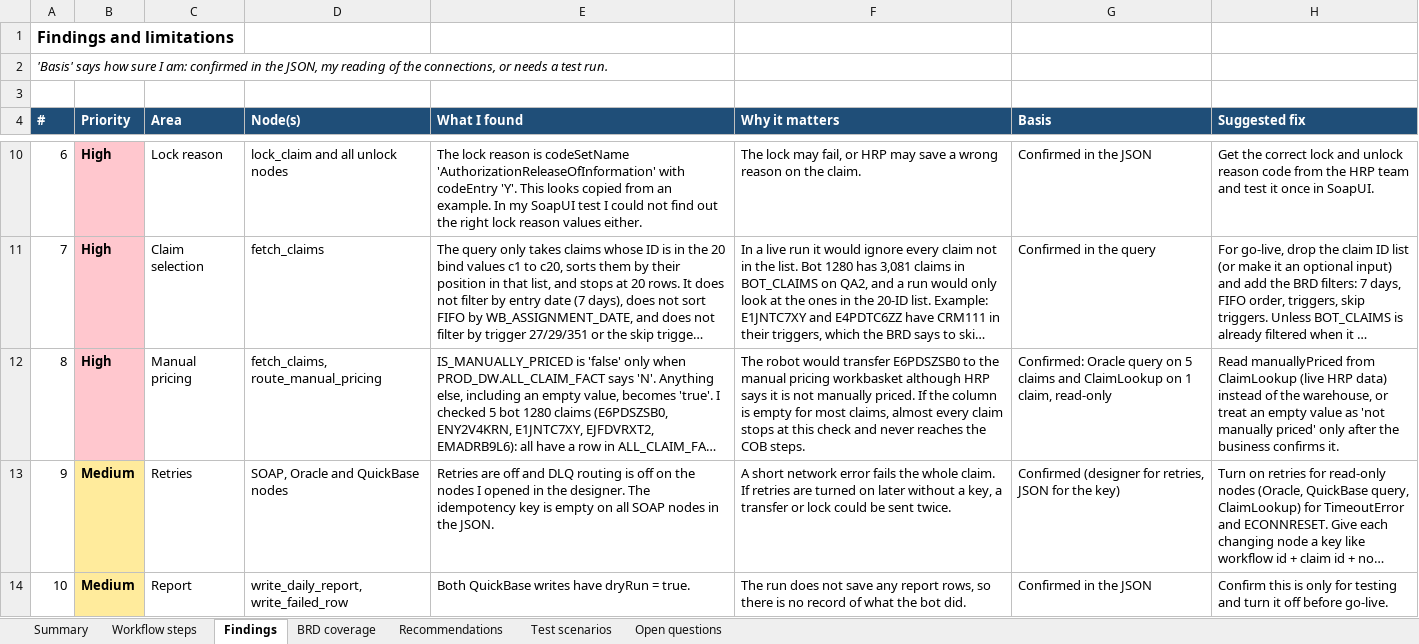
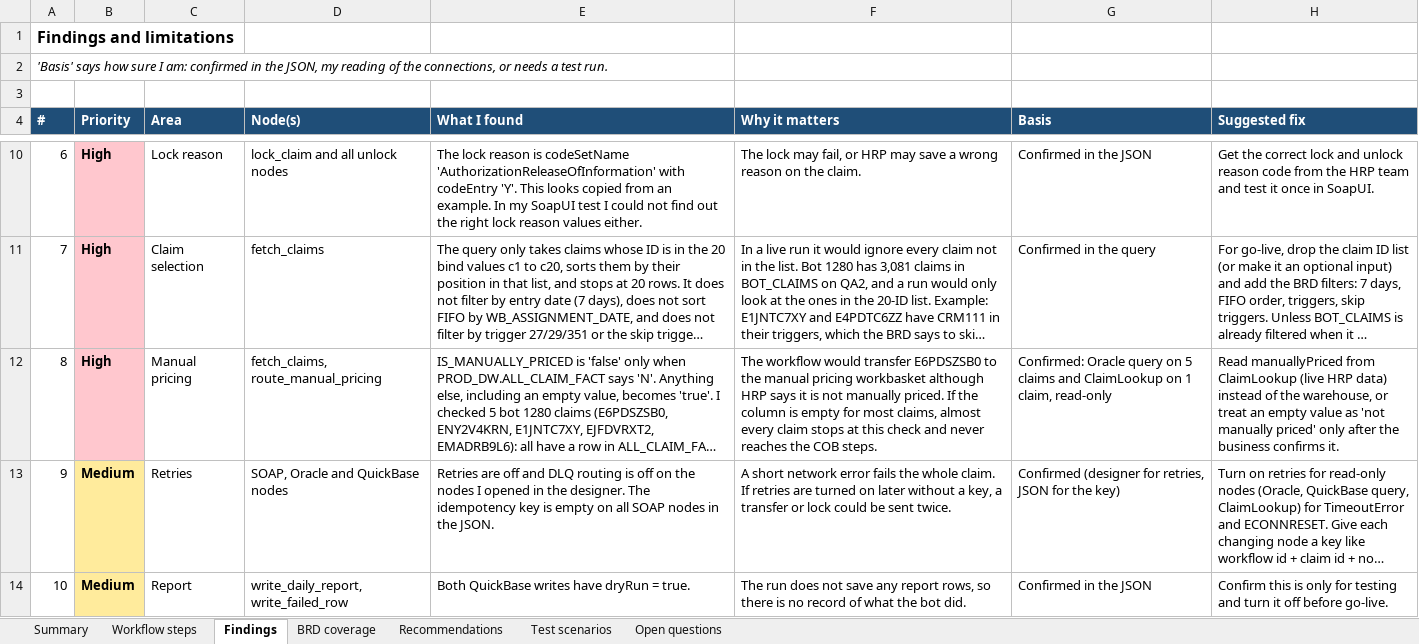
Before and after one commit to charan4590/epolicies-rag, an Excel workbook: COB_Workflow_Review.xlsx, sheet Findings, drawn as a sheet; only a part is shown, gaps mark what is left out; long unchanged cells end in …; values as stored, in another font and other column widths than the file's, no borders; charts and pictures not drawn; the diff names each change by its address in the sheet, - before the commit and + after, or states it on an @@ line.

Commit message:
Update COB workflow review spreadsheet

```diff
--- a/COB_Workflow_Review.xlsx (sheet Findings)
+++ b/COB_Workflow_Review.xlsx (sheet Findings)
-F12 (Why it matters): The robot would transfer…
+F12 (Why it matters): The workflow would transfer…
```
Also changed, not shown: sheet Summary, sheet Open questions, sheet Test scenarios, formulas that keep their value.
